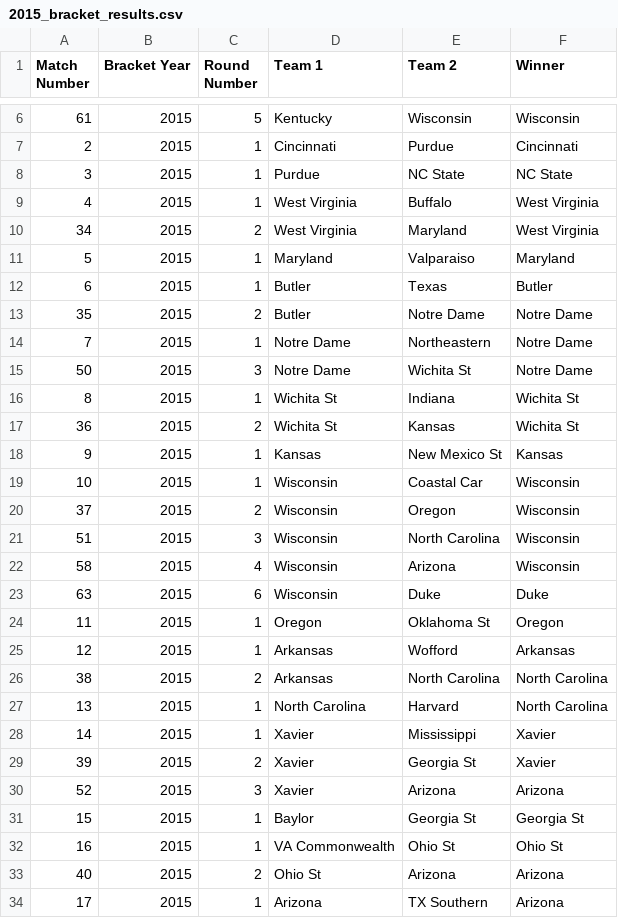
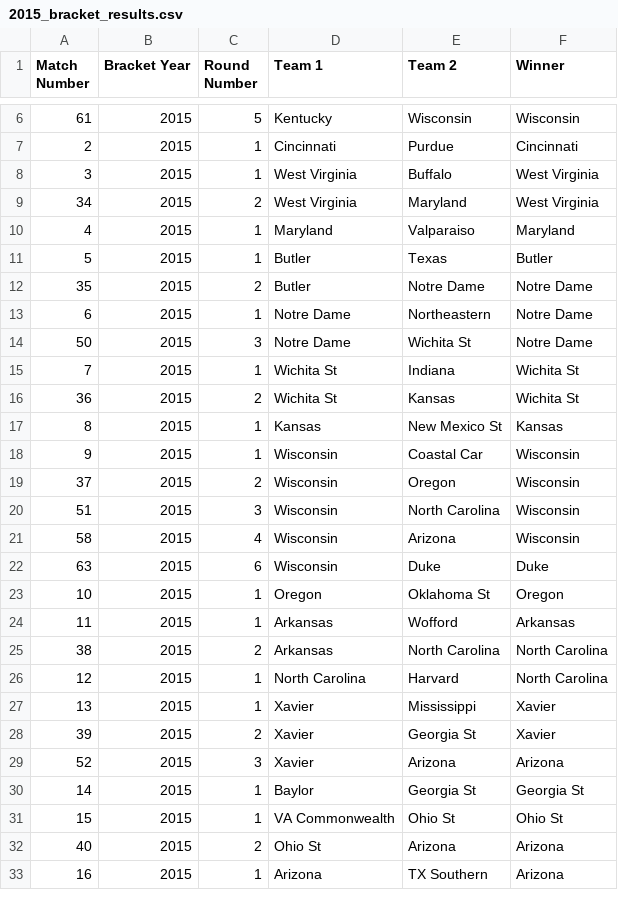
Before and after one commit to madmandrew/project_milo, a CSV file: csv_files/bracket_results/2015_bracket_results.csv, drawn as a sheet; only a part is shown, gaps mark what is left out; the diff covers the shown part only.

Commit message:
fixed bracket scrapper, removing duplicate and incorrect matchups

```diff
--- a/csv_files/bracket_results/2015_bracket_results.csv
+++ b/csv_files/bracket_results/2015_bracket_results.csv
@@ -7,14 +7,13 @@ Match Number,Bracket Year,Round Number,Team 1,Team 2,Winner
 2,2015,1,Cincinnati,Purdue,Cincinnati
-3,2015,1,Purdue,NC State,NC State
-4,2015,1,West Virginia,Buffalo,West Virginia
+3,2015,1,West Virginia,Buffalo,West Virginia
 34,2015,2,West Virginia,Maryland,West Virginia
-5,2015,1,Maryland,Valparaiso,Maryland
-6,2015,1,Butler,Texas,Butler
+4,2015,1,Maryland,Valparaiso,Maryland
+5,2015,1,Butler,Texas,Butler
 35,2015,2,Butler,Notre Dame,Notre Dame
-7,2015,1,Notre Dame,Northeastern,Notre Dame
+6,2015,1,Notre Dame,Northeastern,Notre Dame
 50,2015,3,Notre Dame,Wichita St,Notre Dame
-8,2015,1,Wichita St,Indiana,Wichita St
+7,2015,1,Wichita St,Indiana,Wichita St
 36,2015,2,Wichita St,Kansas,Wichita St
-9,2015,1,Kansas,New Mexico St,Kansas
-10,2015,1,Wisconsin,Coastal Car,Wisconsin
+8,2015,1,Kansas,New Mexico St,Kansas
+9,2015,1,Wisconsin,Coastal Car,Wisconsin
 37,2015,2,Wisconsin,Oregon,Wisconsin
@@ -23,12 +22,12 @@ Match Number,Bracket Year,Round Number,Team 1,Team 2,Winner
 63,2015,6,Wisconsin,Duke,Duke
-11,2015,1,Oregon,Oklahoma St,Oregon
-12,2015,1,Arkansas,Wofford,Arkansas
+10,2015,1,Oregon,Oklahoma St,Oregon
+11,2015,1,Arkansas,Wofford,Arkansas
 38,2015,2,Arkansas,North Carolina,North Carolina
-13,2015,1,North Carolina,Harvard,North Carolina
-14,2015,1,Xavier,Mississippi,Xavier
+12,2015,1,North Carolina,Harvard,North Carolina
+13,2015,1,Xavier,Mississippi,Xavier
 39,2015,2,Xavier,Georgia St,Xavier
 52,2015,3,Xavier,Arizona,Arizona
-15,2015,1,Baylor,Georgia St,Georgia St
-16,2015,1,VA Commonwealth,Ohio St,Ohio St
+14,2015,1,Baylor,Georgia St,Georgia St
+15,2015,1,VA Commonwealth,Ohio St,Ohio St
 40,2015,2,Ohio St,Arizona,Arizona
-17,2015,1,Arizona,TX Southern,Arizona
+16,2015,1,Arizona,TX Southern,Arizona
```
Also changed, not shown: 1 removed row and 16 edited cells elsewhere in this file, csv_files/bracket_results/2012_bracket_results.csv, csv_files/bracket_results/2013_bracket_results.csv, 2 other files.
